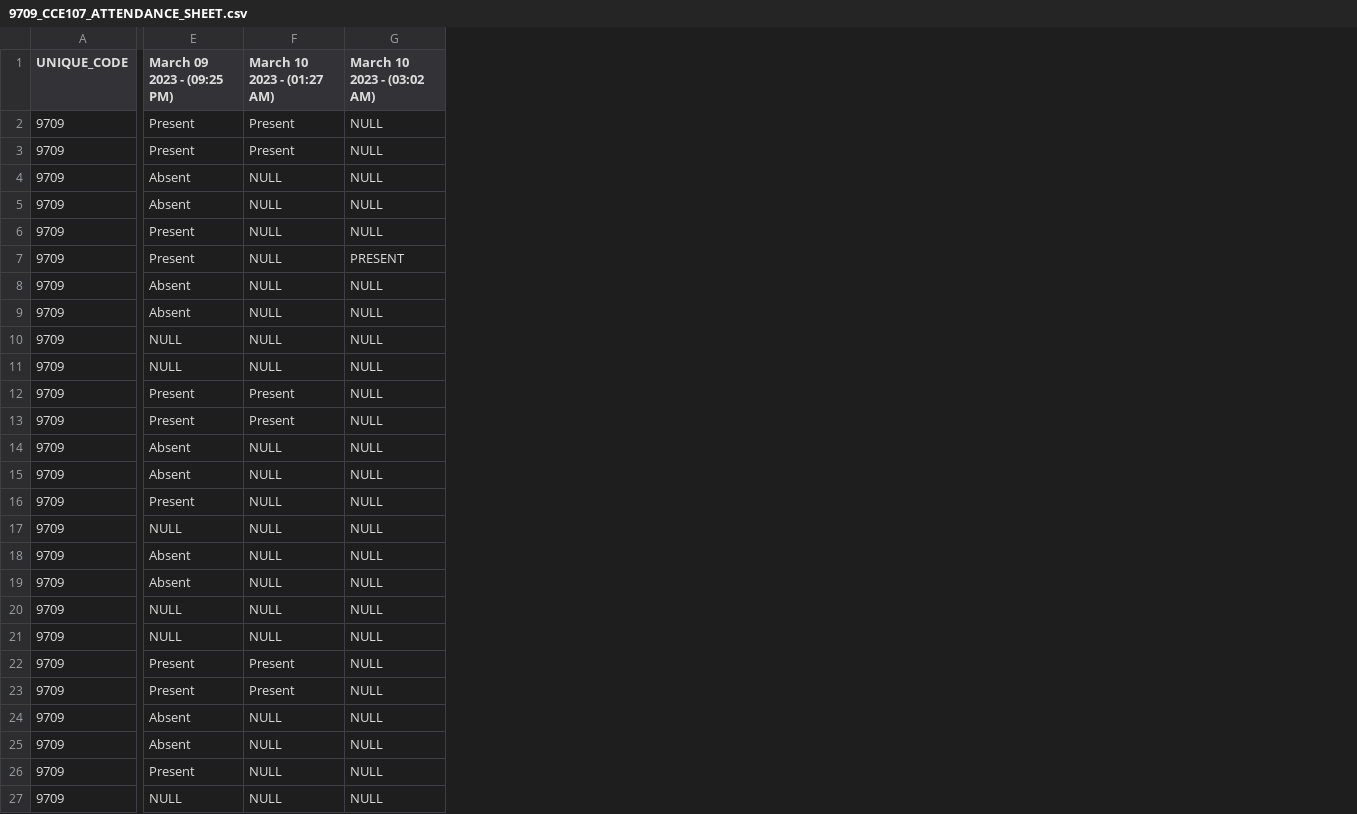
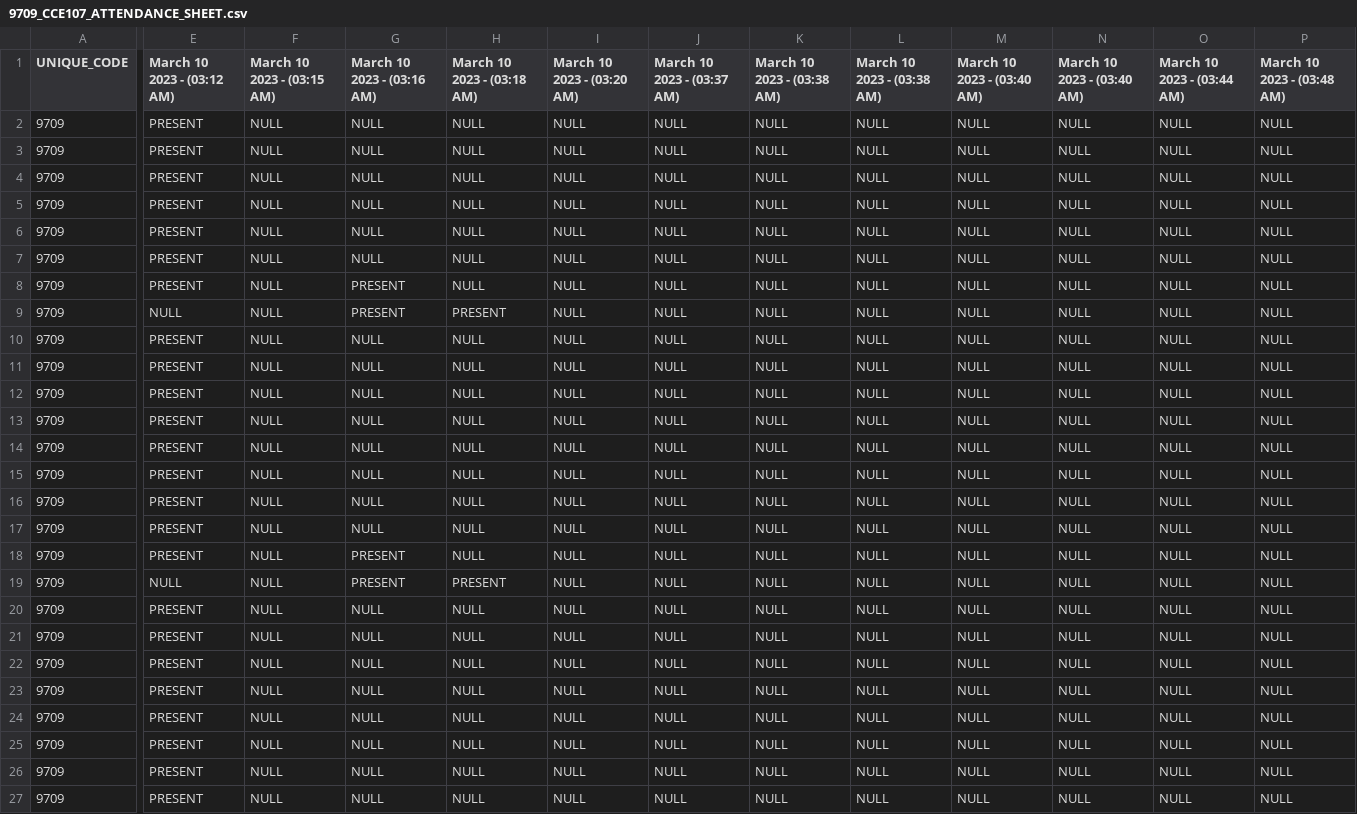
Before and after one commit to aidrecabrera/presence-um, a CSV file: src/main/resources/attendance/9709_CCE107_ATTENDANCE_SHEET.csv, drawn as a sheet; only a part is shown, gaps mark what is left out; removed rows and columns are numbered as before the commit, all else as after; the diff covers the shown part only; the diff names each change by its address in the sheet, - before the commit and + after, or states it on an @@ line.

Commit message:
Integrated QR and Attendance

```diff
--- a/src/main/resources/attendance/9709_CCE107_ATTENDANCE_SHEET.csv
+++ b/src/main/resources/attendance/9709_CCE107_ATTENDANCE_SHEET.csv
-column E (March 09 2023 - (09:25 PM)), rows 2-27: Present | Present | Absent | Absent | Present | Present | Absent | Absent | NULL | NULL | Present | Present | Absent | Absent | Present | NULL | Absent | Absent | NULL | NULL | Present | Present | Absent | Absent | Present | NULL
+column E (March 10 2023 - (03:12 AM)), rows 2-27: PRESENT | PRESENT | PRESENT | PRESENT | PRESENT | PRESENT | PRESENT | NULL | PRESENT | PRESENT | PRESENT | PRESENT | PRESENT | PRESENT | PRESENT | PRESENT | PRESENT | NULL | PRESENT | PRESENT | PRESENT | PRESENT | PRESENT | PRESENT | PRESENT | PRESENT
+column H (March 10 2023 - (03:18 AM)), rows 2-27: NULL | NULL | NULL | NULL | NULL | NULL | NULL | PRESENT | NULL | NULL | NULL | NULL | NULL | NULL | NULL | NULL | NULL | PRESENT | NULL | NULL | NULL | NULL | NULL | NULL | NULL | NULL
+column I (March 10 2023 - (03:20 AM)), rows 2-27: all NULL
+column J (March 10 2023 - (03:37 AM)), rows 2-27: all NULL
+column K (March 10 2023 - (03:38 AM)), rows 2-27: all NULL
+column L (March 10 2023 - (03:38 AM)), rows 2-27: all NULL
+column M (March 10 2023 - (03:40 AM)), rows 2-27: all NULL
+column N (March 10 2023 - (03:40 AM)), rows 2-27: all NULL
+column O (March 10 2023 - (03:44 AM)), rows 2-27: all NULL
+column P (March 10 2023 - (03:48 AM)), rows 2-27: all NULL
-F1: March 10 2023 - (01:27 AM)
+F1: March 10 2023 - (03:15 AM)
-G1: March 10 2023 - (03:02 AM)
+G1: March 10 2023 - (03:16 AM)
-F2:F3 (March 10 2023 - (03:15 AM)): Present
+F2:F3 (March 10 2023 - (03:15 AM)): NULL
-G7 (March 10 2023 - (03:16 AM)): PRESENT
+G7 (March 10 2023 - (03:16 AM)): NULL
-G8:G9 (March 10 2023 - (03:16 AM)): NULL
+G8:G9 (March 10 2023 - (03:16 AM)): PRESENT
-F12:F13 (March 10 2023 - (03:15 AM)): Present
+F12:F13 (March 10 2023 - (03:15 AM)): NULL
-G18:G19 (March 10 2023 - (03:16 AM)): NULL
+G18:G19 (March 10 2023 - (03:16 AM)): PRESENT
-F22:F23 (March 10 2023 - (03:15 AM)): Present
+F22:F23 (March 10 2023 - (03:15 AM)): NULL
```
Also changed, not shown: 5 added columns elsewhere in this file, 5 other files.
